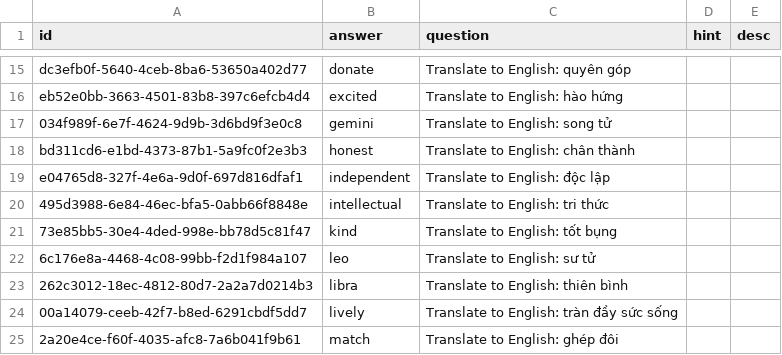
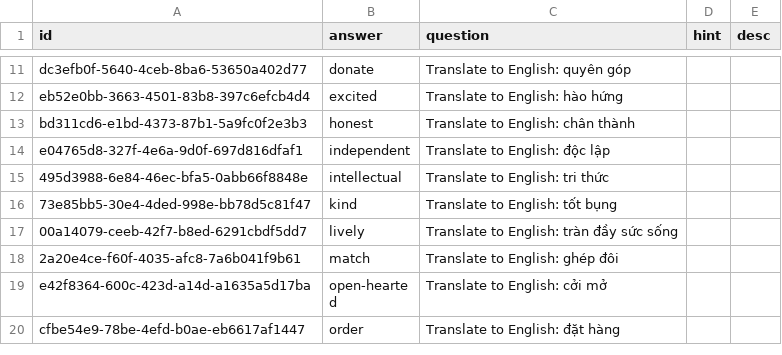
Before and after one commit to a7612/flashcard-resN, a CSV file: data/questions/vi - translate - english - word.csv, drawn as a sheet; only a part is shown, gaps mark what is left out; the shorter side is filled out with more unchanged rows; the diff covers the shown part only; the diff names each change by its address in the sheet, - before the commit and + after, or states it on an @@ line.

```diff
--- a/data/questions/vi - translate - english - word.csv
+++ b/data/questions/vi - translate - english - word.csv
-row 17: 034f989f-6e7f-4624-9d9b-3d6bd9f3e0c8 | gemini | Translate to English: song tử
-row 22: 6c176e8a-4468-4c08-99bb-f2d1f984a107 | leo | Translate to English: sư tử
-row 23: 262c3012-18ec-4812-80d7-2a2a7d0214b3 | libra | Translate to English: thiên bình
```
Also changed, not shown: 9 removed rows elsewhere in this file, 1 other file.
